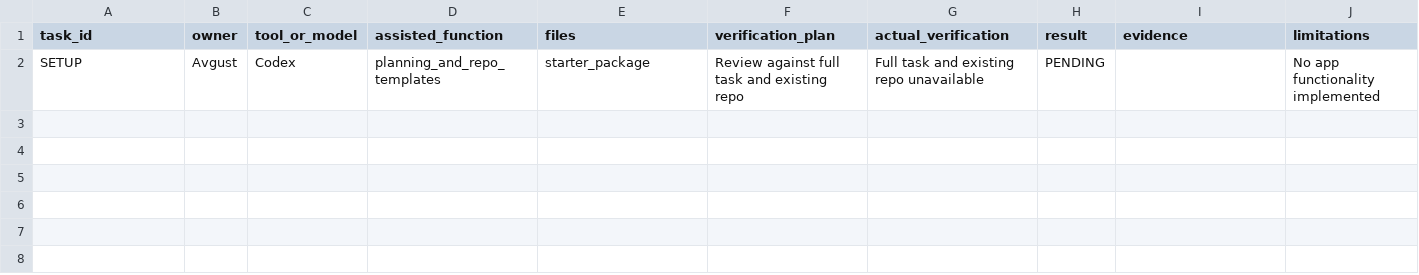
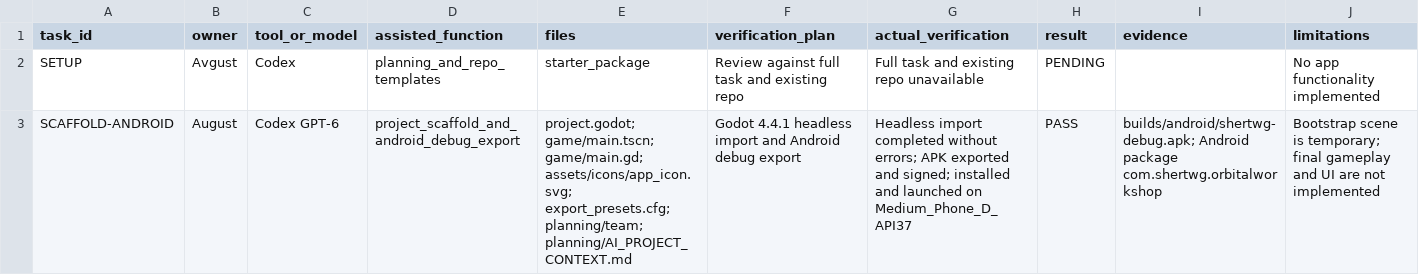
Before and after one commit to shertwg/GamejamCyberhand, a CSV file: evidence/ai-log.csv, drawn as a sheet.

Commit message:
chore: add Godot Android project scaffold and team cards

```diff
--- a/evidence/ai-log.csv
+++ b/evidence/ai-log.csv
@@ -2 +2,2 @@ task_id,owner,tool_or_model,assisted_function,files,verification_plan,actual_ver
 SETUP,Avgust,Codex,planning_and_repo_templates,starter_package,Review against full task and existing repo,Full task and existing repo unavailable,PENDING,,No app functionality implemented
+SCAFFOLD-ANDROID,August,Codex GPT-6,project_scaffold_and_android_debug_export,"project.godot; game/main.tscn; game/main.gd; assets/icons/app_icon.svg; export_presets.cfg; planning/team; planning/AI_PROJECT_CONTEXT.md",Godot 4.4.1 headless import and Android debug export,"Headless import completed without errors; APK exported and signed; installed and launched on Medium_Phone_D_API37",PASS,"builds/android/shertwg-debug.apk; Android package com.shertwg.orbitalworkshop",Bootstrap scene is temporary; final gameplay and UI are not implemented
```
Also changed, not shown: 25 other files.
